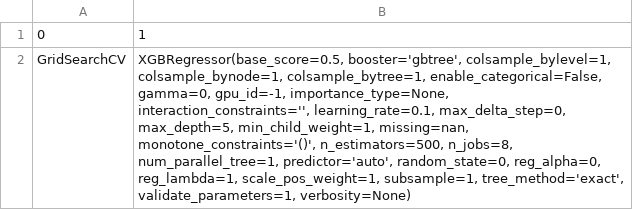
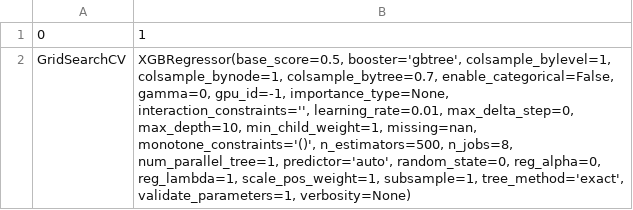
Before and after one commit to KelvinYQC/CS334_project_CAhousing, a CSV file: Tuned_Parameter_Result.csv, drawn as a sheet.

```diff
--- a/Tuned_Parameter_Result.csv
+++ b/Tuned_Parameter_Result.csv
@@ -1,10 +1,10 @@
 0,1
-GridSearchCV,"XGBRegressor(base_score=0.5, booster='gbtree', colsample_bylevel=1,
-             colsample_bynode=1, colsample_bytree=1, enable_categorical=False,
-             gamma=0, gpu_id=-1, importance_type=None,
-             interaction_constraints='', learning_rate=0.1, max_delta_step=0,
-             max_depth=5, min_child_weight=1, missing=nan,
-             monotone_constraints='()', n_estimators=500, n_jobs=8,
-             num_parallel_tree=1, predictor='auto', random_state=0, reg_alpha=0,
-             reg_lambda=1, scale_pos_weight=1, subsample=1, tree_method='exact',
-             validate_parameters=1, verbosity=None)"
+GridSearchCV,"XGBRegressor(base_score=0.5, booster='gbtree', colsample_bylevel=1,
+             colsample_bynode=1, colsample_bytree=0.7, enable_categorical=False,
+             gamma=0, gpu_id=-1, importance_type=None,
+             interaction_constraints='', learning_rate=0.01, max_delta_step=0,
+             max_depth=10, min_child_weight=1, missing=nan,
+             monotone_constraints='()', n_estimators=500, n_jobs=8,
+             num_parallel_tree=1, predictor='auto', random_state=0, reg_alpha=0,
+             reg_lambda=1, scale_pos_weight=1, subsample=1, tree_method='exact',
+             validate_parameters=1, verbosity=None)"
```
Also changed, not shown: 5 other files.
